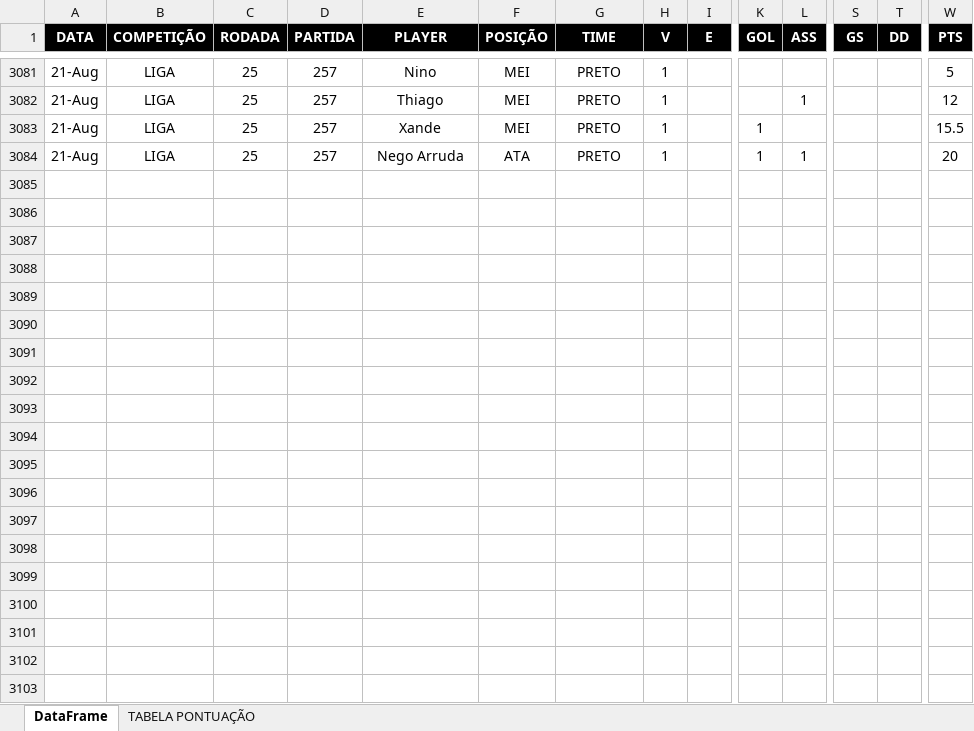
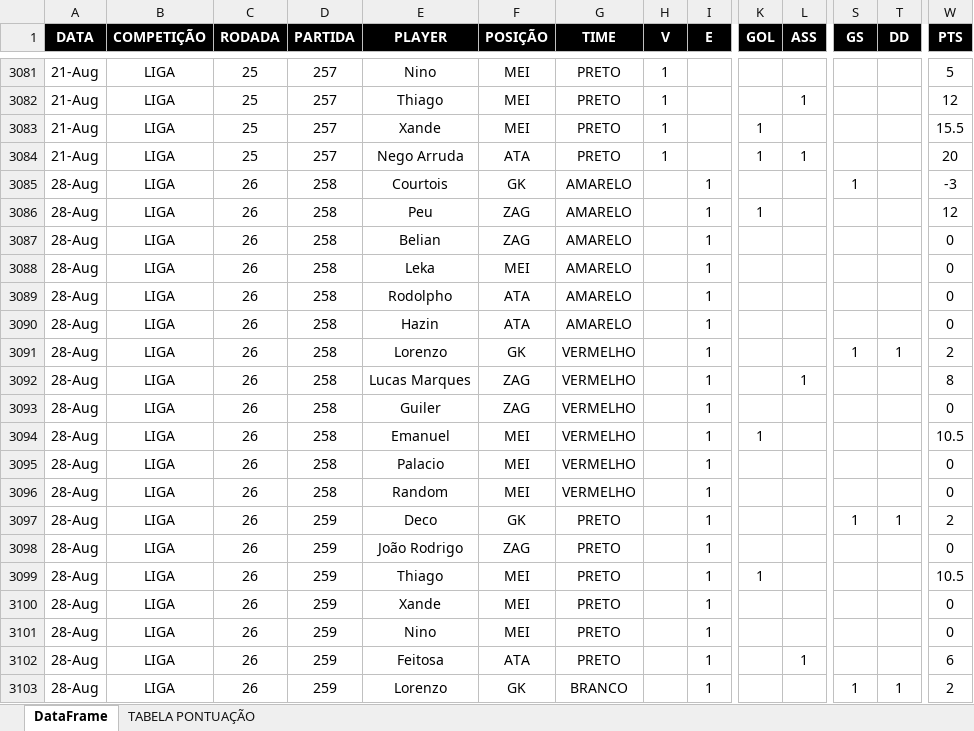
Before and after one commit to talesaraujoc/mrleague_v2_web_app, an Excel workbook: data/testedatasetv2b.xlsx, sheet DataFrame, drawn as a sheet; only a part is shown, gaps mark what is left out; values as stored, in another font and other column widths than the file's, no borders; rows hold the shown columns only; the diff covers the shown part only; the diff names each change by its address in the sheet, - before the commit and + after, or states it on an @@ line.

```diff
--- a/data/testedatasetv2b.xlsx (sheet DataFrame)
+++ b/data/testedatasetv2b.xlsx (sheet DataFrame)
+row 3085: 28-Aug | LIGA | 26 | 258 | Courtois | GK | AMARELO |  | 1 |  |  | 1 |  | -3
+row 3086: 28-Aug | LIGA | 26 | 258 | Peu | ZAG | AMARELO |  | 1 | 1 |  |  |  | 12
+row 3087: 28-Aug | LIGA | 26 | 258 | Belian | ZAG | AMARELO |  | 1 |  |  |  |  | 0
+row 3088: 28-Aug | LIGA | 26 | 258 | Leka | MEI | AMARELO |  | 1 |  |  |  |  | 0
+row 3089: 28-Aug | LIGA | 26 | 258 | Rodolpho | ATA | AMARELO |  | 1 |  |  |  |  | 0
+row 3090: 28-Aug | LIGA | 26 | 258 | Hazin | ATA | AMARELO |  | 1 |  |  |  |  | 0
+row 3091: 28-Aug | LIGA | 26 | 258 | Lorenzo | GK | VERMELHO |  | 1 |  |  | 1 | 1 | 2
+row 3092: 28-Aug | LIGA | 26 | 258 | Lucas Marques | ZAG | VERMELHO |  | 1 |  | 1 |  |  | 8
+row 3093: 28-Aug | LIGA | 26 | 258 | Guiler | ZAG | VERMELHO |  | 1 |  |  |  |  | 0
+row 3094: 28-Aug | LIGA | 26 | 258 | Emanuel | MEI | VERMELHO |  | 1 | 1 |  |  |  | 10.5
+row 3095: 28-Aug | LIGA | 26 | 258 | Palacio | MEI | VERMELHO |  | 1 |  |  |  |  | 0
+row 3096: 28-Aug | LIGA | 26 | 258 | Random | MEI | VERMELHO |  | 1 |  |  |  |  | 0
+row 3097: 28-Aug | LIGA | 26 | 259 | Deco | GK | PRETO |  | 1 |  |  | 1 | 1 | 2
+row 3098: 28-Aug | LIGA | 26 | 259 | João Rodrigo | ZAG | PRETO |  | 1 |  |  |  |  | 0
+row 3099: 28-Aug | LIGA | 26 | 259 | Thiago | MEI | PRETO |  | 1 | 1 |  |  |  | 10.5
+row 3100: 28-Aug | LIGA | 26 | 259 | Xande | MEI | PRETO |  | 1 |  |  |  |  | 0
+row 3101: 28-Aug | LIGA | 26 | 259 | Nino | MEI | PRETO |  | 1 |  |  |  |  | 0
+row 3102: 28-Aug | LIGA | 26 | 259 | Feitosa | ATA | PRETO |  | 1 |  | 1 |  |  | 6
+row 3103: 28-Aug | LIGA | 26 | 259 | Lorenzo | GK | BRANCO |  | 1 |  |  | 1 | 1 | 2
```
Also changed, not shown: 113 added rows elsewhere in this sheet.
